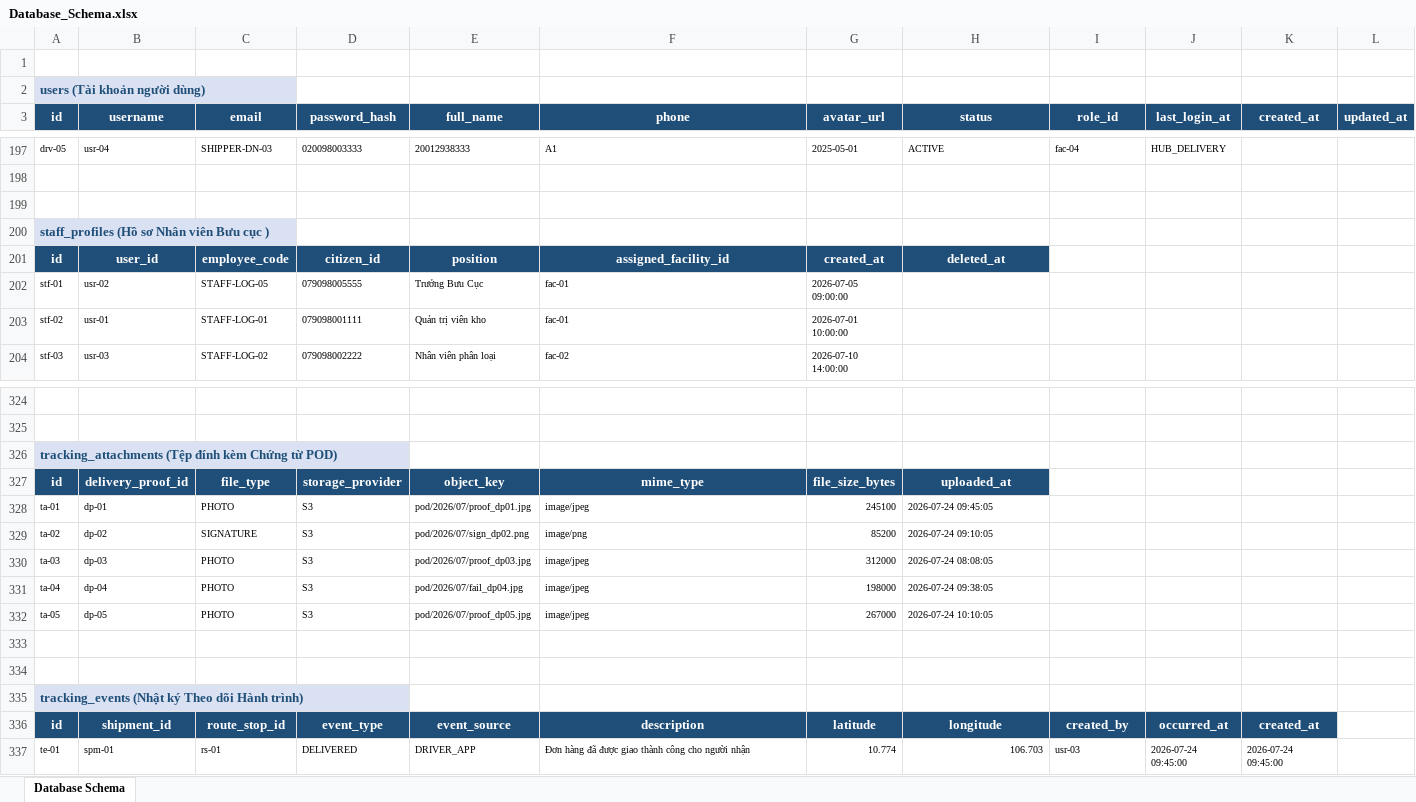
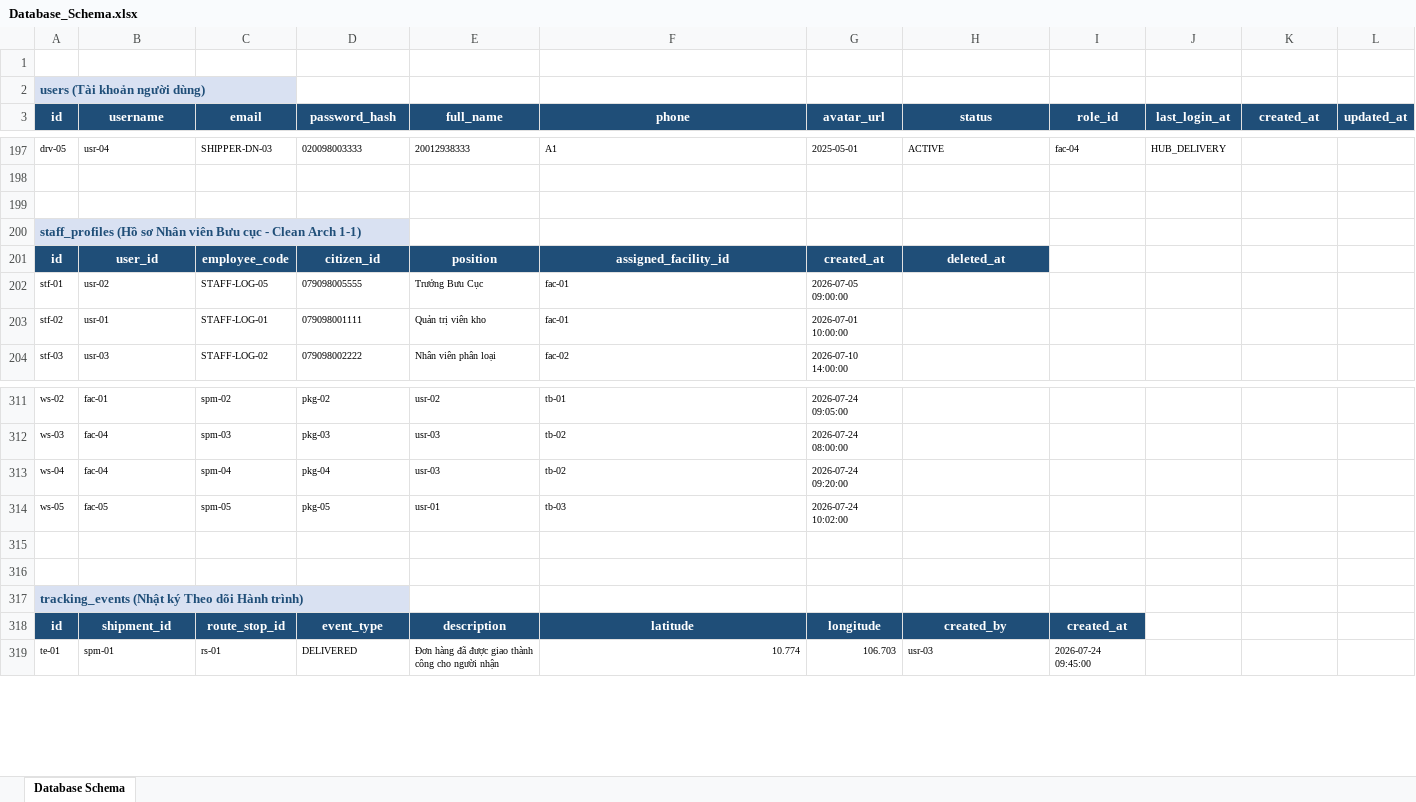
Before and after one commit to hungpptit/smart-logistics-platform, an Excel workbook: Design DB/Database_Schema.xlsx, sheet Database Schema, drawn as a sheet; only a part is shown, gaps mark what is left out; values as stored, in another font and other column widths than the file's, no borders; removed rows and columns are numbered as before the commit, all else as after; rows hold the shown columns only; the diff covers the shown part only; the diff names each change by its address in the sheet, - before the commit and + after, or states it on an @@ line.

```diff
--- a/Design DB/Database_Schema.xlsx (sheet Database Schema)
+++ b/Design DB/Database_Schema.xlsx (sheet Database Schema)
-A200 (id): …Bưu cục )
+A200 (id): …Bưu cục - Clean Arch 1-1)
-row 311: (empty)
+row 311: ws-02 | fac-01 | spm-02 | pkg-02 | usr-02 | tb-01 | 2026-07-24 09:05:00
-row 312: (empty)
+row 312: ws-03 | fac-04 | spm-03 | pkg-03 | usr-03 | tb-02 | 2026-07-24 08:00:00
-row 326: tracking_attachments (Tệp đính kèm Chứng từ POD)
-row 327: id | delivery_proof_id | file_type | storage_provider | object_key | mime_type | file_size_bytes | uploaded_at
-row 328: ta-01 | dp-01 | PHOTO | S3 | pod/2026/07/proof_dp01.jpg | image/jpeg | 245100 | 2026-07-24 09:45:05
-row 329: ta-02 | dp-02 | SIGNATURE | S3 | pod/2026/07/sign_dp02.png | image/png | 85200 | 2026-07-24 09:10:05
-row 330: ta-03 | dp-03 | PHOTO | S3 | pod/2026/07/proof_dp03.jpg | image/jpeg | 312000 | 2026-07-24 08:08:05
-row 331: ta-04 | dp-04 | PHOTO | S3 | pod/2026/07/fail_dp04.jpg | image/jpeg | 198000 | 2026-07-24 09:38:05
-row 332: ta-05 | dp-05 | PHOTO | S3 | pod/2026/07/proof_dp05.jpg | image/jpeg | 267000 | 2026-07-24 10:10:05
+row 313: ws-04 | fac-04 | spm-04 | pkg-04 | usr-03 | tb-02 | 2026-07-24 09:20:00
+row 314: ws-05 | fac-05 | spm-05 | pkg-05 | usr-01 | tb-03 | 2026-07-24 10:02:00
-E318 (full_name): event_source
+E318 (full_name): description
-F318 (phone): description
+F318 (phone): latitude
-G318 (avatar_url): latitude
+G318 (avatar_url): longitude
-H318 (status): longitude
+H318 (status): created_by
-I318 (role_id): created_by
+I318 (role_id): created_at
-J318 (last_login_at): occurred_at
+J318 (last_login_at): (empty)
-J318:K318 fill: #1F4E78
+J318:K318 fill: none
-K318 (created_at): created_at
+K318 (created_at): (empty)
-E319 (full_name): DRIVER_APP
+E319 (full_name): Đơn hàng đã được giao thành công cho người nhận
-F319 (phone): Đơn hàng đã được giao thành công cho người nhận
+F319 (phone): 10.774
-F319 alignment: left
+F319 alignment: right
-G319 (avatar_url): 10.774
+G319 (avatar_url): 106.703
-H319 (status): 106.703
+H319 (status): usr-03
-H319 alignment: right
+H319 alignment: left
-I319 (role_id): usr-03
+I319 (role_id): 2026-07-24 09:45:00
-J319 (last_login_at): 2026-07-24 09:45:00
+J319 (last_login_at): (empty)
-K319 (created_at): 2026-07-24 09:45:00
+K319 (created_at): (empty)
```
Also changed, not shown: 5 added rows, 18 removed rows, 144 edited cells and cell formats elsewhere in this sheet, Database_Schema.xlsx, 5 other files.
